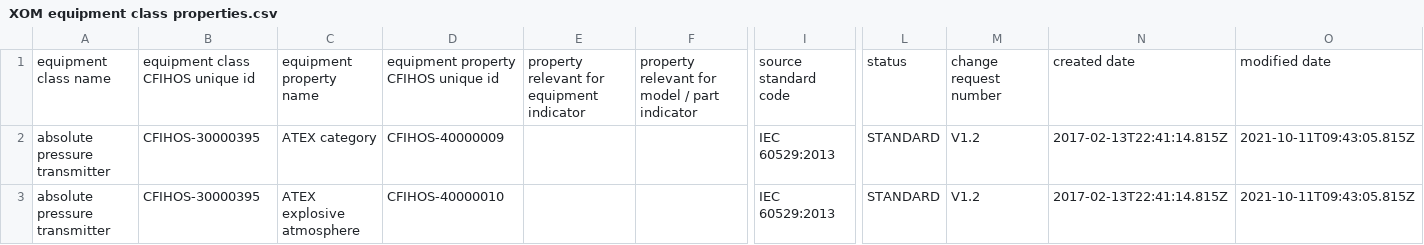
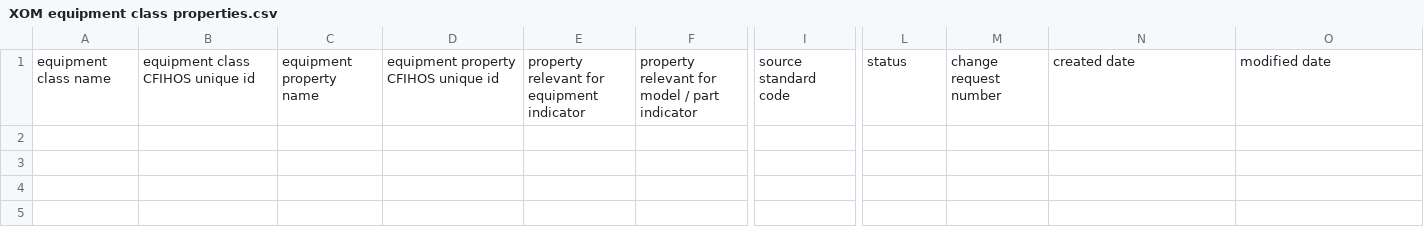
Before and after one commit to cognitedata/neat, a CSV file: cognite/neat/_cfihos/src/xom/XOM equipment class properties.csv, drawn as a sheet; only a part is shown, gaps mark what is left out; rows hold the shown columns only; the diff names each change by its address in the sheet, - before the commit and + after, or states it on an @@ line.

```diff
--- a/cognite/neat/_cfihos/src/xom/XOM equipment class properties.csv
+++ b/cognite/neat/_cfihos/src/xom/XOM equipment class properties.csv
-row 2: absolute pressure transmitter | CFIHOS-30000395 | ATEX category | CFIHOS-40000009 |  |  | IEC 60529:2013 | STANDARD | V1.2 | 2017-02-13T22:41:14.815Z | 2021-10-11T09:43:05.815Z
-row 3: absolute pressure transmitter | CFIHOS-30000395 | ATEX explosive atmosphere | CFIHOS-40000010 |  |  | IEC 60529:2013 | STANDARD | V1.2 | 2017-02-13T22:41:14.815Z | 2021-10-11T09:43:05.815Z
```
Also changed, not shown: cognite/neat/_cfihos/src/xom/XOM RDL Master Objects.csv, cognite/neat/_cfihos/src/xom/XOM entity attribute relationships.csv, 5 other files.
